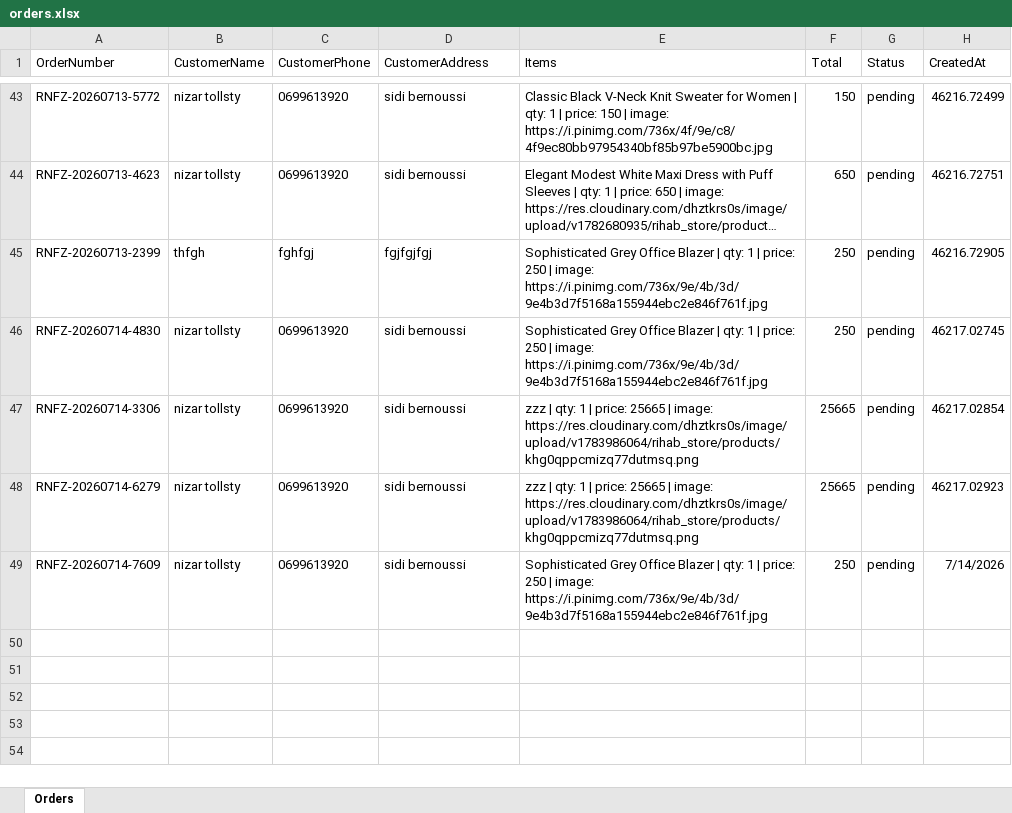
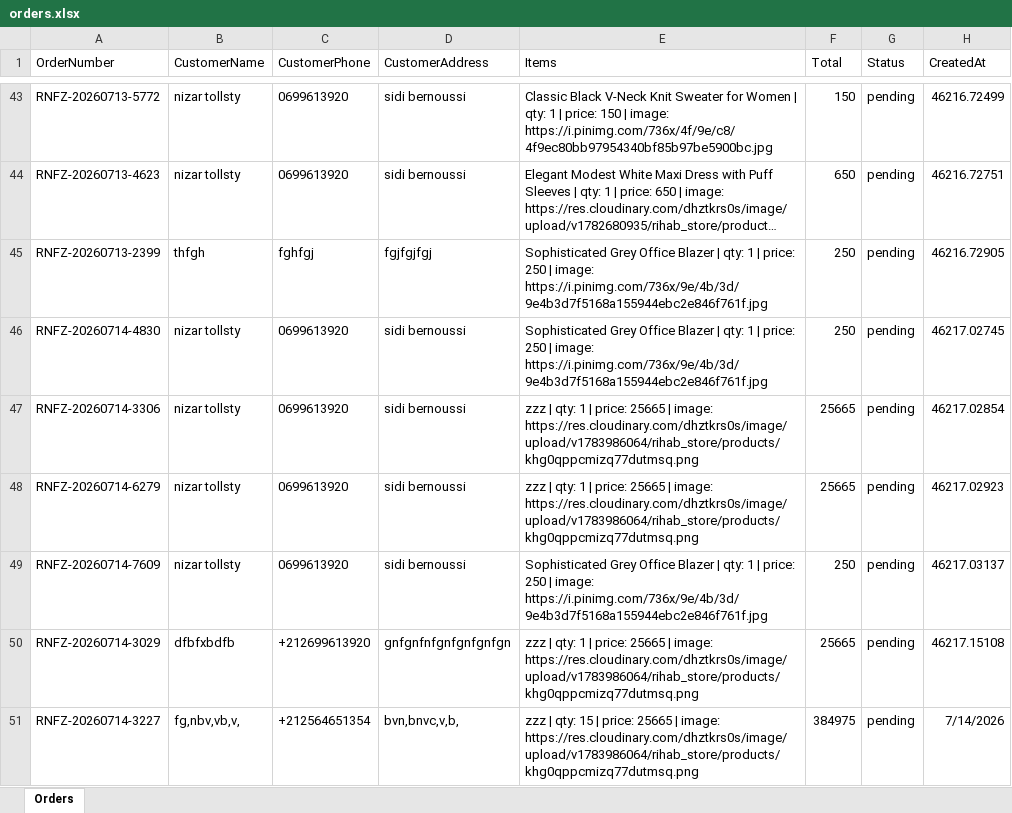
Before and after one commit to NizarBourzaim/rihab_store, an Excel workbook: backend/data/orders.xlsx, sheet Orders, drawn as a sheet; only a part is shown, gaps mark what is left out; long unchanged cells end in …; values as stored, in another font and other column widths than the file's, no borders; the diff names each change by its address in the sheet, - before the commit and + after, or states it on an @@ line.

```diff
--- a/backend/data/orders.xlsx (sheet Orders)
+++ b/backend/data/orders.xlsx (sheet Orders)
-H49 (CreatedAt): 7/14/2026
+H49 (CreatedAt): 46217.03137
+row 50: RNFZ-20260714-3029 | dfbfxbdfb | +212699613920 | gnfgnfnfgnfgnfgnfgn | zzz | qty: 1 | price: 25665 | image: https://res.cloudinary.com/dhztkrs0s/image/upload/v1783986064/rihab_store/products/khg0qppcmizq77dutmsq.png | 25665 | pending | 46217.15108
+row 51: RNFZ-20260714-3227 | fg,nbv,vb,v, | +212564651354 | bvn,bnvc,v,b, | zzz | qty: 15 | price: 25665 | image: https://res.cloudinary.com/dhztkrs0s/image/upload/v1783986064/rihab_store/products/khg0qppcmizq77dutmsq.png | 384975 | pending | 7/14/2026
```
Also changed, not shown: 1 other file.
